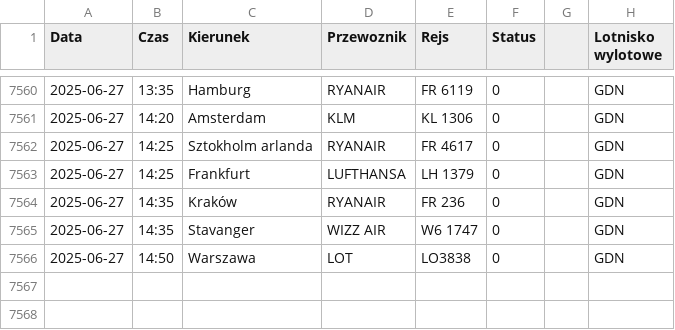
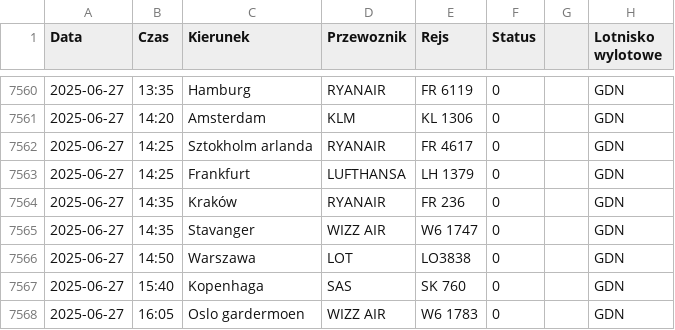
Before and after one commit to dariazielinska/departures-scraper, a CSV file: scraper/scraper_output/tabela_odlotow_GDN.csv, drawn as a sheet; only a part is shown, gaps mark what is left out.

```diff
--- a/scraper/scraper_output/tabela_odlotow_GDN.csv
+++ b/scraper/scraper_output/tabela_odlotow_GDN.csv
@@ -7566 +7566,3 @@ Data;Czas;Kierunek;Przewoznik;Rejs;Status;;Lotnisko wylotowe
 2025-06-27;14:50;Warszawa;LOT;LO3838;0;;"GDN"
+2025-06-27;15:40;Kopenhaga;SAS;SK 760;0;;"GDN"
+2025-06-27;16:05;Oslo gardermoen;WIZZ AIR;W6 1783;0;;"GDN"
```
Also changed, not shown: scraper/scraper_output/tabela_odlotow_KRK.csv, scraper/scraper_output/tabela_odlotow_KTW.csv, 5 other files.
